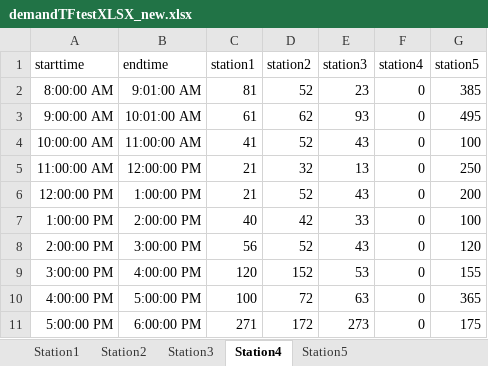
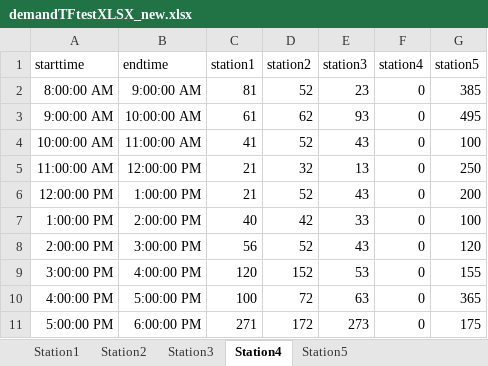
Before and after one commit to atchapcyp/service_plan_form, an Excel workbook: Service_plan_form/demand_format/demandTFtestXLSX_new.xlsx, sheet Station4, drawn as a sheet; values as stored, in another font and other column widths than the file's, no borders; the diff names each change by its address in the sheet, - before the commit and + after, or states it on an @@ line.

```diff
--- a/Service_plan_form/demand_format/demandTFtestXLSX_new.xlsx (sheet Station4)
+++ b/Service_plan_form/demand_format/demandTFtestXLSX_new.xlsx (sheet Station4)
-B2 (endtime): 9:01:00 AM
+B2 (endtime): 9:00:00 AM
-B3 (endtime): 10:01:00 AM
+B3 (endtime): 10:00:00 AM
```
Also changed, not shown: sheet Station3, sheet Station5, sheet Station2, sheet Station1, 8 other files.
